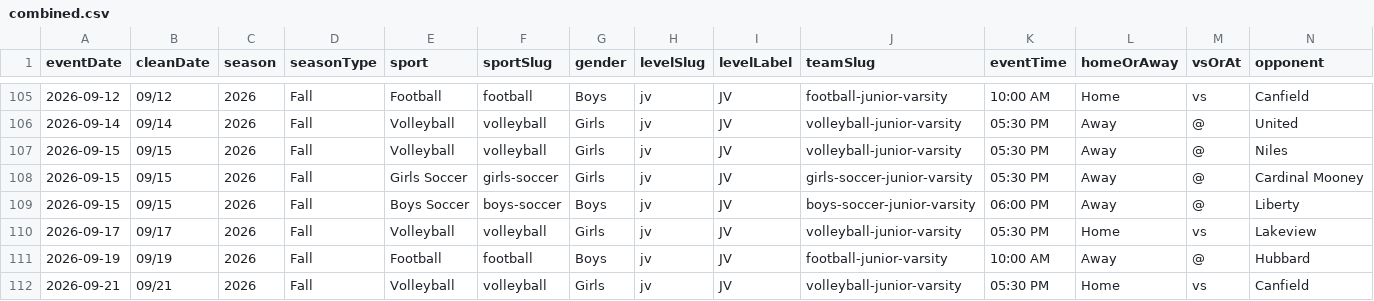
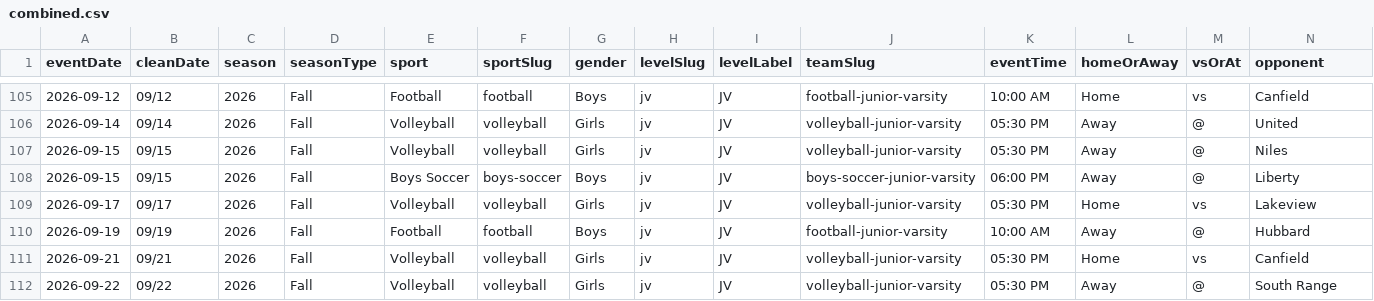
Before and after one commit to nruggieri-poland/schedules, a CSV file: rollups/jv/combined.csv, drawn as a sheet; only a part is shown, gaps mark what is left out; the shorter side is filled out with more unchanged rows; rows hold the shown columns only; the diff names each change by its address in the sheet, - before the commit and + after, or states it on an @@ line.

```diff
--- a/rollups/jv/combined.csv
+++ b/rollups/jv/combined.csv
-row 108: 2026-09-15 | 09/15 | 2026 | Fall | Girls Soccer | girls-soccer | Girls | jv | JV | girls-soccer-junior-varsity | 05:30 PM | Away | @ | Cardinal Mooney
```
Also changed, not shown: rollups/jv/upcoming.csv, teams/girls-soccer-junior-varsity.csv, 18 other files.
